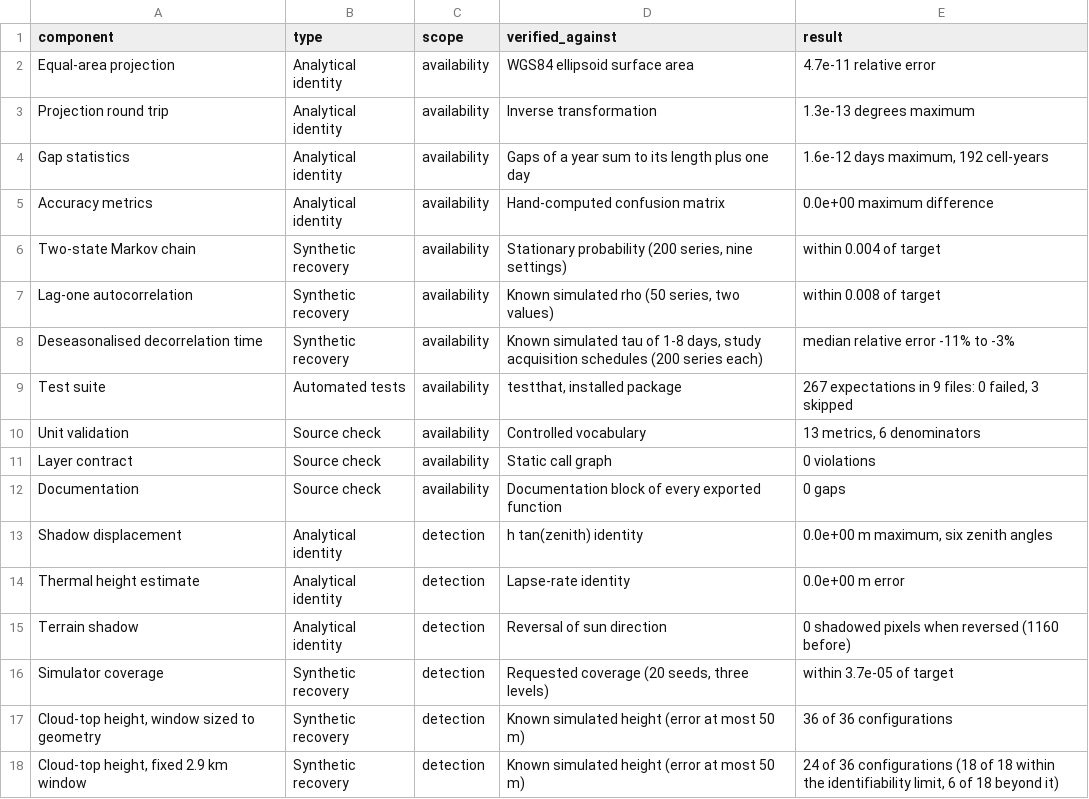
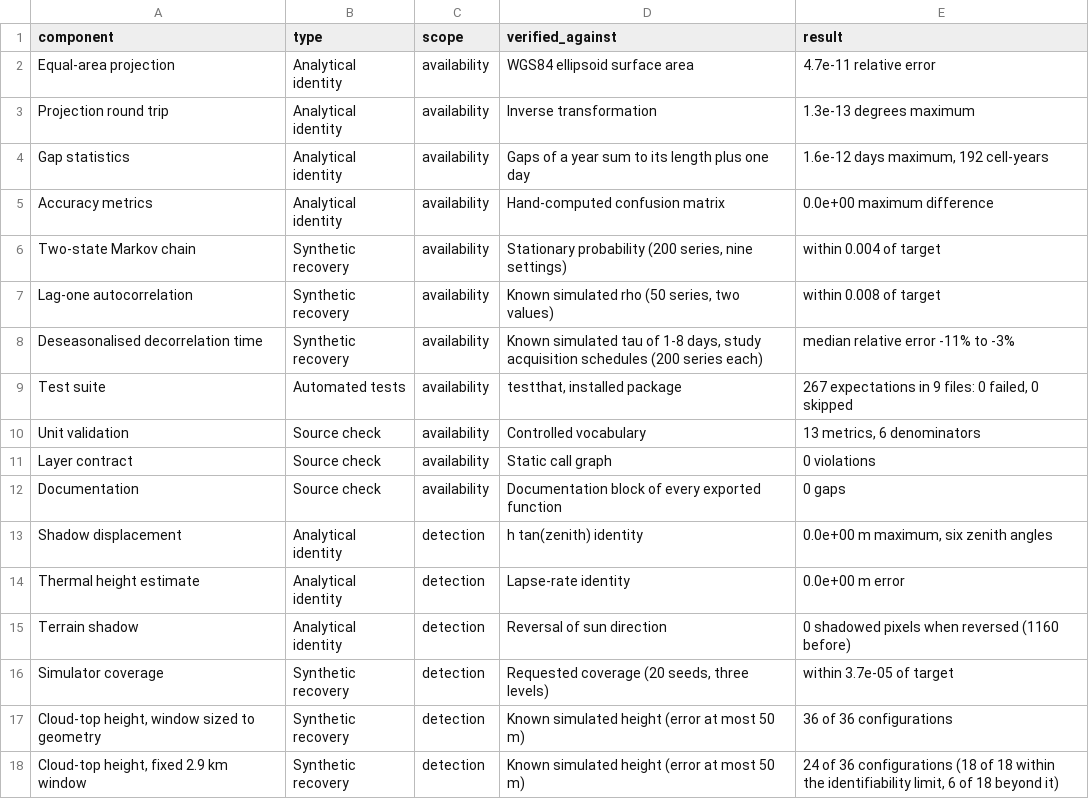
Before and after one commit to ehsanrahimi666/cloudscape, a CSV file: analysis/output/validation_summary.csv, drawn as a sheet.

```diff
--- a/analysis/output/validation_summary.csv
+++ b/analysis/output/validation_summary.csv
@@ -8,3 +8,3 @@
 "Deseasonalised decorrelation time","Synthetic recovery","availability","Known simulated tau of 1-8 days, study acquisition schedules (200 series each)","median relative error -11% to -3%"
-"Test suite","Automated tests","availability","testthat, installed package","267 expectations in 9 files: 0 failed, 3 skipped"
+"Test suite","Automated tests","availability","testthat, installed package","267 expectations in 9 files: 0 failed, 0 skipped"
 "Unit validation","Source check","availability","Controlled vocabulary","13 metrics, 6 denominators"
```
Also changed, not shown: analysis/output/numbers.csv, analysis/output/tables/tableS_scale.csv, 5 other files.
